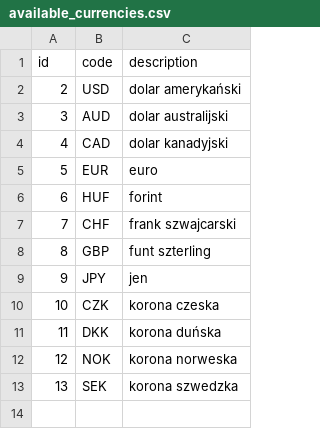
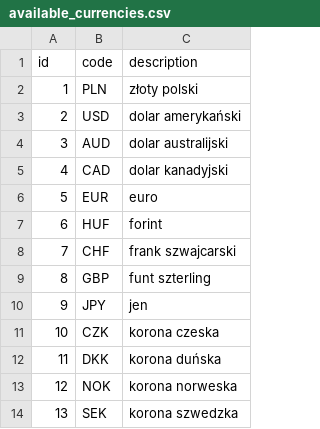
Before and after one commit to jandrusz/CurrencyExchange, a CSV file: src/main/resources/config/liquibase/available_currencies.csv, drawn as a sheet; the diff names each change by its address in the sheet, - before the commit and + after, or states it on an @@ line.

```diff
--- a/src/main/resources/config/liquibase/available_currencies.csv
+++ b/src/main/resources/config/liquibase/available_currencies.csv
+row 2: 1 | PLN | złoty polski
```
Also changed, not shown: 18 other files.
